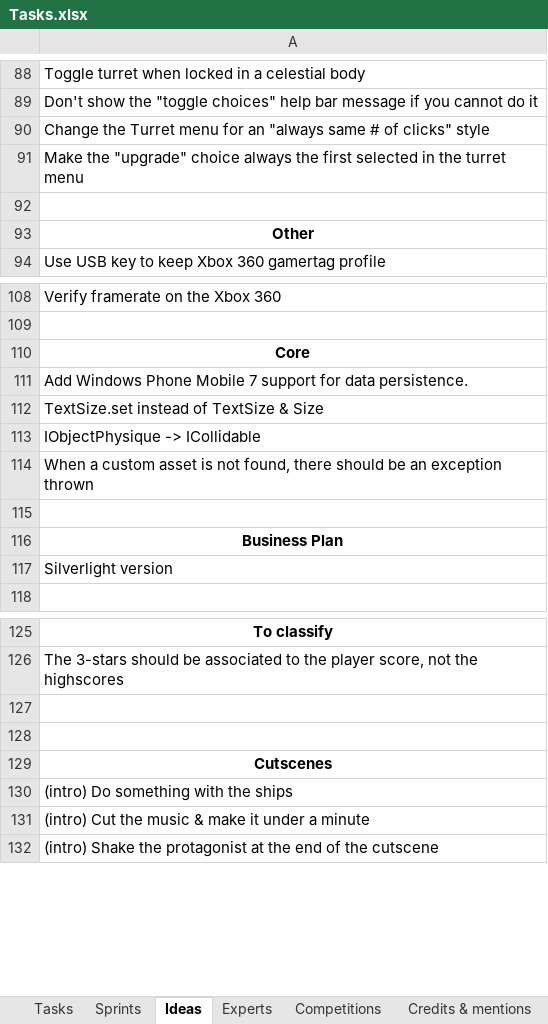
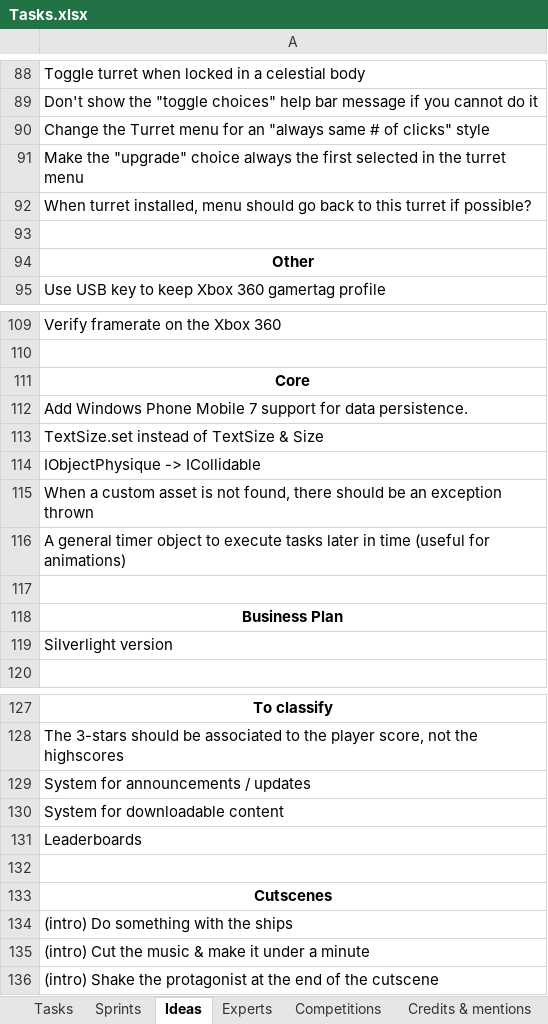
Before and after one commit to jodigiordano/commander, an Excel workbook: Utilities/Tasks.xlsx, sheet Ideas, drawn as a sheet; only a part is shown, gaps mark what is left out; values as stored, in another font and other column widths than the file's, no borders; addresses are those after the commit; the diff names each change by its address in the sheet, - before the commit and + after, or states it on an @@ line.

```diff
--- a/Utilities/Tasks.xlsx (sheet Ideas)
+++ b/Utilities/Tasks.xlsx (sheet Ideas)
+row 92: When turret installed, menu should go back to this turret if possible?
+row 116: A general timer object to execute tasks later in time (useful for animations)
-A129: (empty)
+A129: System for announcements / updates
+row 130: System for downloadable content
+row 131: Leaderboards
```
Also changed, not shown: sheet Tasks, 52 other files.
